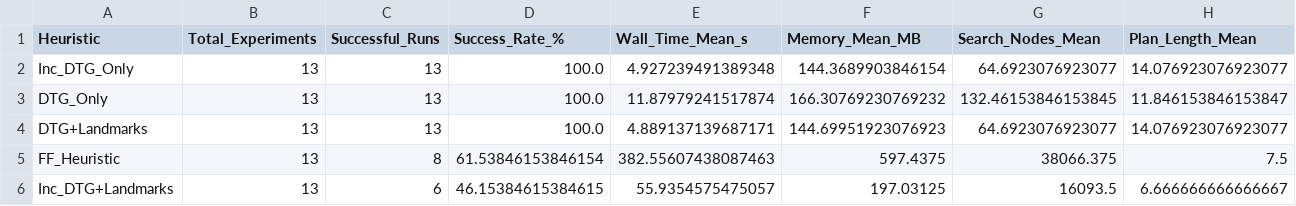
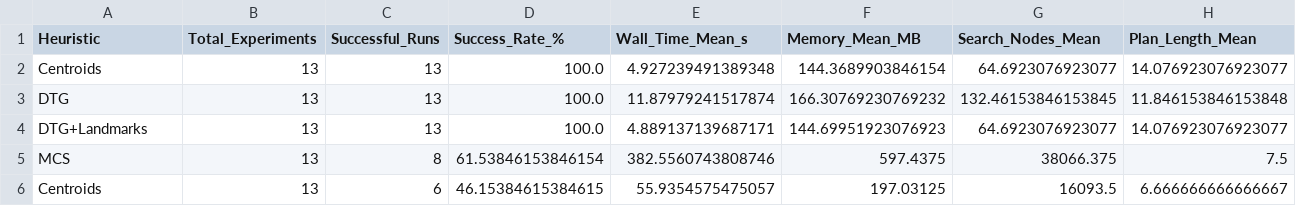
Before and after one commit to abnba24/fmap-enhanced-heuristics, a CSV file: analysis_outputs/results/plots/performance_summary_table.csv, drawn as a sheet.

```diff
--- a/analysis_outputs/results/plots/performance_summary_table.csv
+++ b/analysis_outputs/results/plots/performance_summary_table.csv
@@ -1,6 +1,6 @@
 Heuristic,Total_Experiments,Successful_Runs,Success_Rate_%,Wall_Time_Mean_s,Memory_Mean_MB,Search_Nodes_Mean,Plan_Length_Mean
-Inc_DTG_Only,13,13,100.0,4.927239491389348,144.3689903846154,64.6923076923077,14.076923076923077
-DTG_Only,13,13,100.0,11.87979241517874,166.30769230769232,132.46153846153845,11.846153846153847
+Centroids,13,13,100.0,4.927239491389348,144.3689903846154,64.6923076923077,14.076923076923077
+DTG,13,13,100.0,11.87979241517874,166.30769230769232,132.46153846153845,11.846153846153848
 DTG+Landmarks,13,13,100.0,4.889137139687171,144.69951923076923,64.6923076923077,14.076923076923077
-FF_Heuristic,13,8,61.53846153846154,382.55607438087463,597.4375,38066.375,7.5
-Inc_DTG+Landmarks,13,6,46.15384615384615,55.9354575475057,197.03125,16093.5,6.666666666666667
+MCS,13,8,61.53846153846154,382.5560743808746,597.4375,38066.375,7.5
+Centroids,13,6,46.15384615384615,55.9354575475057,197.03125,16093.5,6.666666666666667
```
Also changed, not shown: analysis_outputs/results/plots/comprehensive_metrics_comparison.csv, analysis_outputs/results/plots/domain_analysis.csv, 8 other files.
